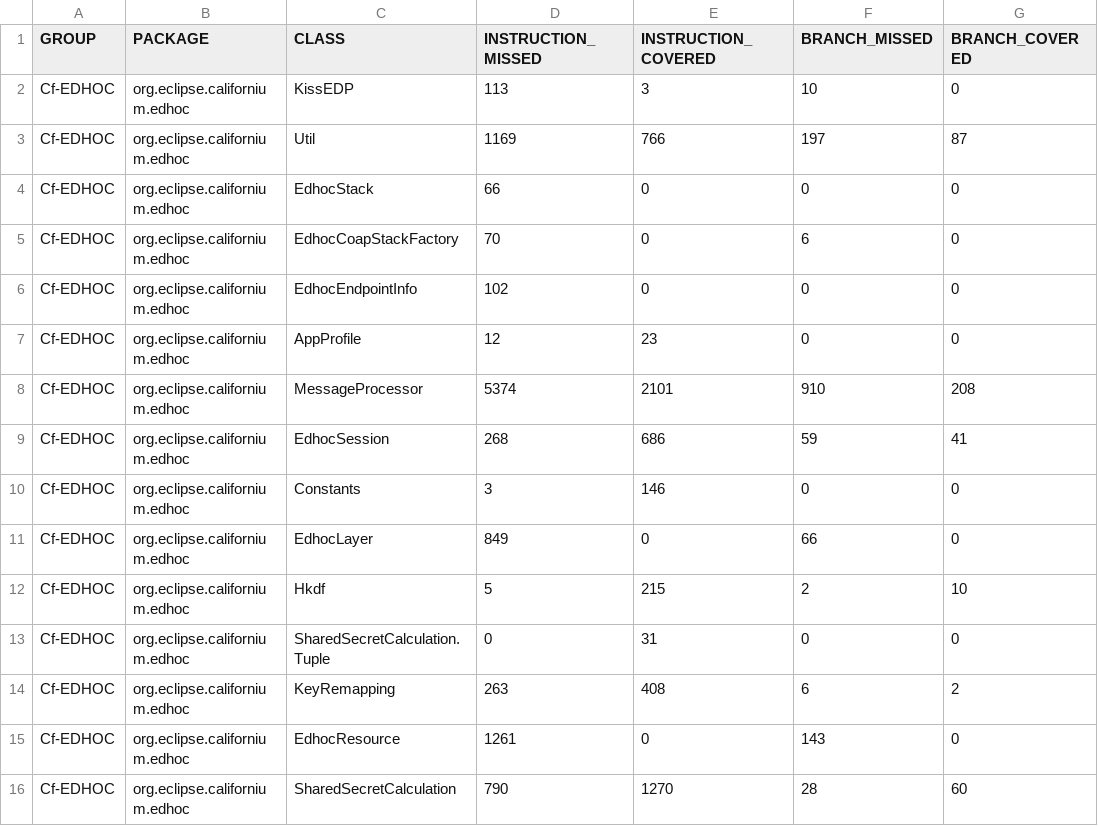
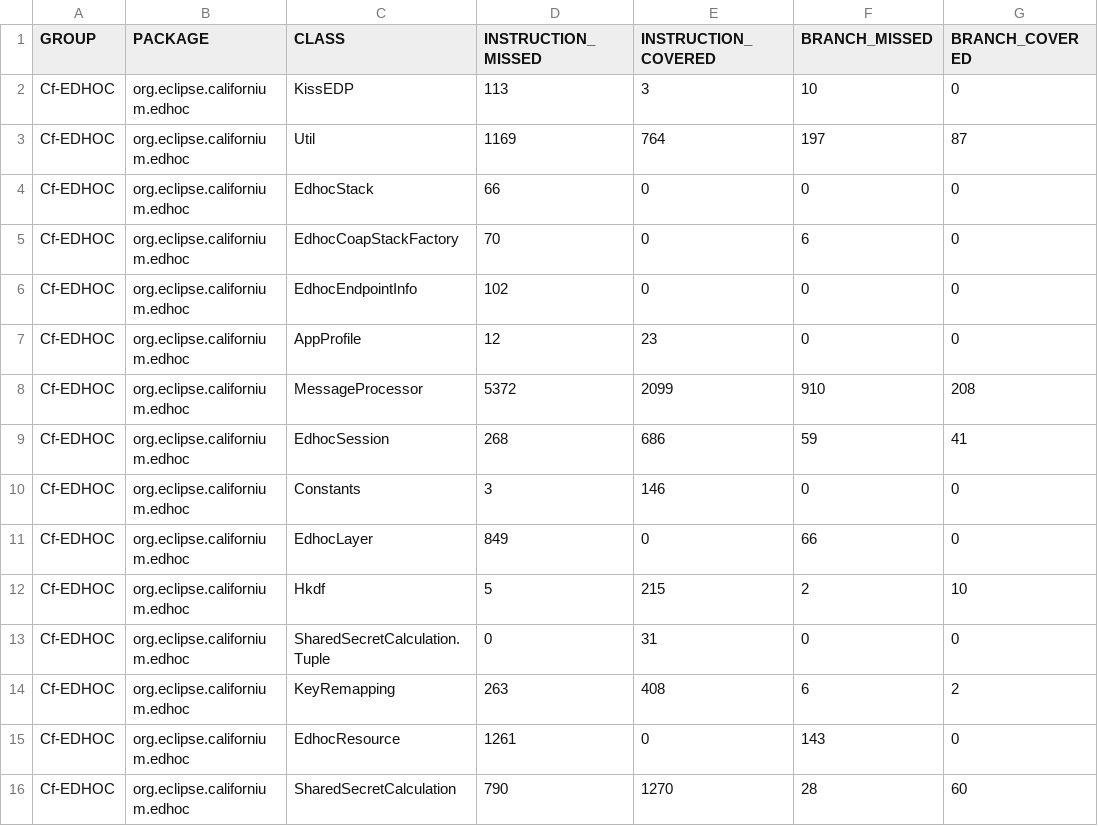
Before and after one commit to rikard-sics/sifis-home, a CSV file: reports/edhoc/jacoco.csv, drawn as a sheet; only a part is shown; the diff names each change by its address in the sheet, - before the commit and + after, or states it on an @@ line.

```diff
--- a/reports/edhoc/jacoco.csv
+++ b/reports/edhoc/jacoco.csv
-E3 (INSTRUCTION_COVERED): 766
+E3 (INSTRUCTION_COVERED): 764
-D8 (INSTRUCTION_MISSED): 5374
+D8 (INSTRUCTION_MISSED): 5372
-E8 (INSTRUCTION_COVERED): 2101
+E8 (INSTRUCTION_COVERED): 2099
```
Also changed, not shown: reports/oscore/jacoco.csv, 16 other files.
